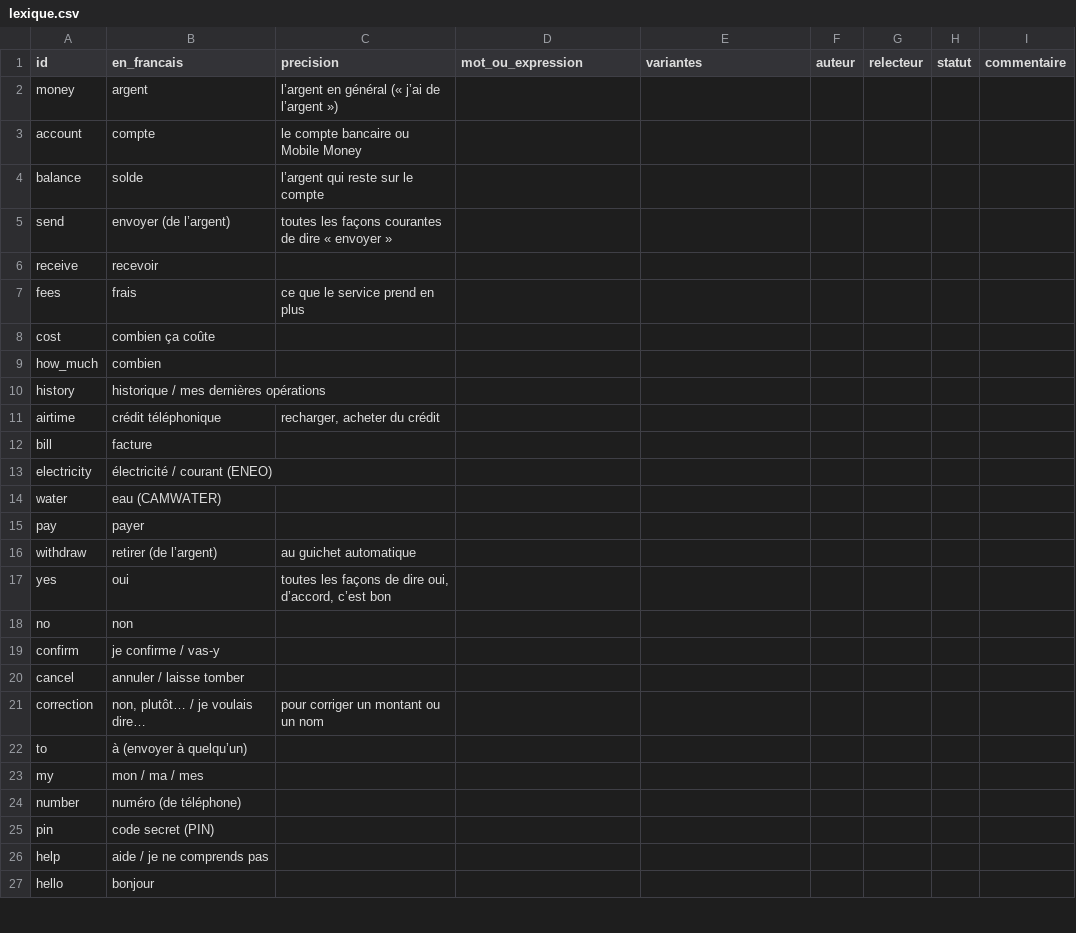
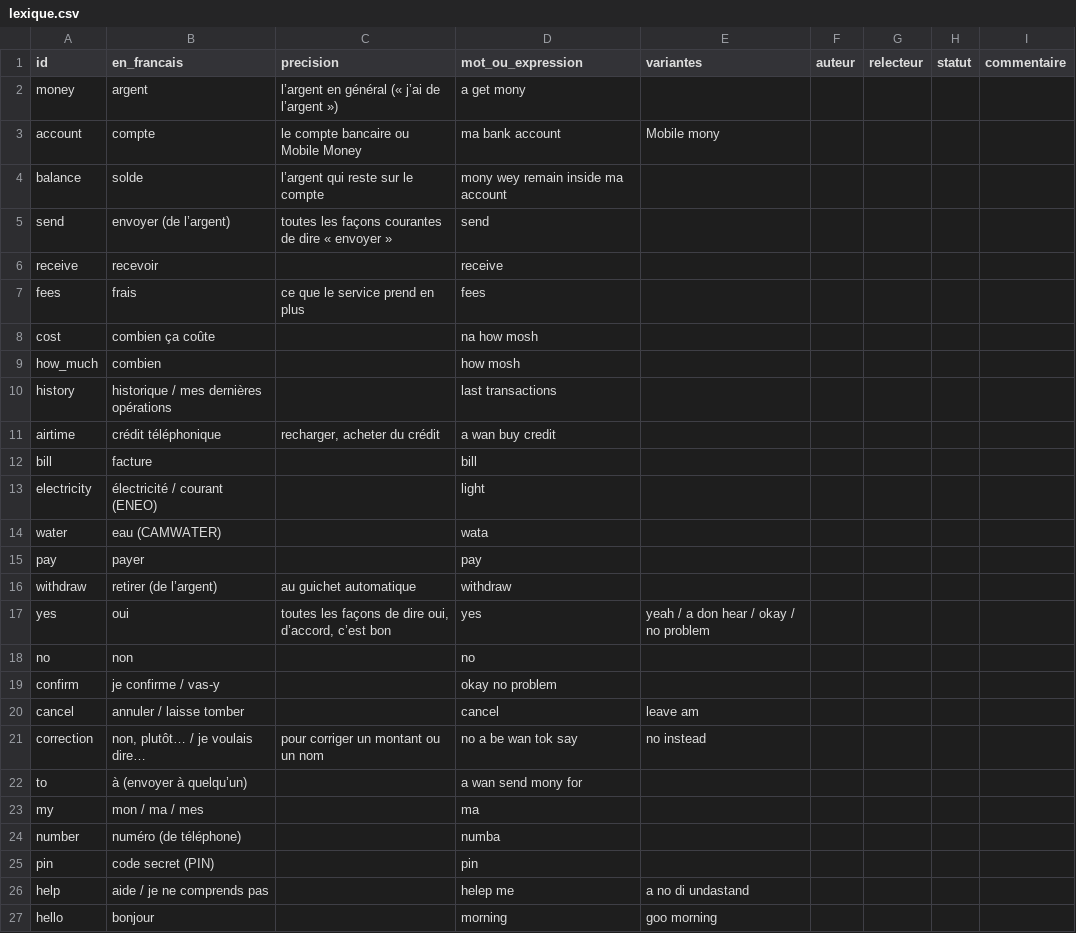
Before and after one commit to Savhel/mon-nkap, a CSV file: collecte/wes/lexique.csv, drawn as a sheet; only a part is shown; the diff covers the shown part only.

```diff
--- a/collecte/wes/lexique.csv
+++ b/collecte/wes/lexique.csv
@@ -1,27 +1,27 @@
 "id","en_francais","precision","mot_ou_expression","variantes","auteur","relecteur","statut","commentaire"
-"money","argent","l’argent en général (« j’ai de l’argent »)","","","","","",""
-"account","compte","le compte bancaire ou Mobile Money","","","","","",""
-"balance","solde","l’argent qui reste sur le compte","","","","","",""
-"send","envoyer (de l’argent)","toutes les façons courantes de dire « envoyer »","","","","","",""
-"receive","recevoir","","","","","","",""
-"fees","frais","ce que le service prend en plus","","","","","",""
-"cost","combien ça coûte","","","","","","",""
-"how_much","combien","","","","","","",""
-"history","historique / mes dernières opérations","","","","","","",""
-"airtime","crédit téléphonique","recharger, acheter du crédit","","","","","",""
-"bill","facture","","","","","","",""
-"electricity","électricité / courant (ENEO)","","","","","","",""
-"water","eau (CAMWATER)","","","","","","",""
-"pay","payer","","","","","","",""
-"withdraw","retirer (de l’argent)","au guichet automatique","","","","","",""
-"yes","oui","toutes les façons de dire oui, d’accord, c’est bon","","","","","",""
-"no","non","","","","","","",""
-"confirm","je confirme / vas-y","","","","","","",""
-"cancel","annuler / laisse tomber","","","","","","",""
-"correction","non, plutôt… / je voulais dire…","pour corriger un montant ou un nom","","","","","",""
-"to","à (envoyer à quelqu’un)","","","","","","",""
-"my","mon / ma / mes","","","","","","",""
-"number","numéro (de téléphone)","","","","","","",""
-"pin","code secret (PIN)","","","","","","",""
-"help","aide / je ne comprends pas","","","","","","",""
-"hello","bonjour","","","","","","",""
+"money","argent","l’argent en général (« j’ai de l’argent »)","a get mony","","","","",""
+"account","compte","le compte bancaire ou Mobile Money","ma bank account","Mobile mony","","","",""
+"balance","solde","l’argent qui reste sur le compte","mony wey remain inside ma account","","","","",""
+"send","envoyer (de l’argent)","toutes les façons courantes de dire « envoyer »","send","","","","",""
+"receive","recevoir","","receive","","","","",""
+"fees","frais","ce que le service prend en plus","fees","","","","",""
+"cost","combien ça coûte","","na how mosh","","","","",""
+"how_much","combien","","how mosh","","","","",""
+"history","historique / mes dernières opérations","","last transactions","","","","",""
+"airtime","crédit téléphonique","recharger, acheter du crédit","a wan buy credit","","","","",""
+"bill","facture","","bill","","","","",""
+"electricity","électricité / courant (ENEO)","","light","","","","",""
+"water","eau (CAMWATER)","","wata","","","","",""
+"pay","payer","","pay","","","","",""
+"withdraw","retirer (de l’argent)","au guichet automatique","withdraw","","","","",""
+"yes","oui","toutes les façons de dire oui, d’accord, c’est bon","yes","yeah / a don hear / okay / no problem","","","",""
+"no","non","","no","","","","",""
+"confirm","je confirme / vas-y","","okay no problem","","","","",""
+"cancel","annuler / laisse tomber","","cancel","leave am","","","",""
+"correction","non, plutôt… / je voulais dire…","pour corriger un montant ou un nom","no a be wan tok say","no instead","","","",""
+"to","à (envoyer à quelqu’un)","","a wan send mony for","","","","",""
+"my","mon / ma / mes","","ma","","","","",""
+"number","numéro (de téléphone)","","numba","","","","",""
+"pin","code secret (PIN)","","pin","","","","",""
+"help","aide / je ne comprends pas","","helep me","a no di undastand","","","",""
+"hello","bonjour","","morning","goo morning","","","",""
```
Also changed, not shown: 4 edited cells elsewhere in this file, collecte/wes/definitions.csv, collecte/wes/demandes.csv, 3 other files.
